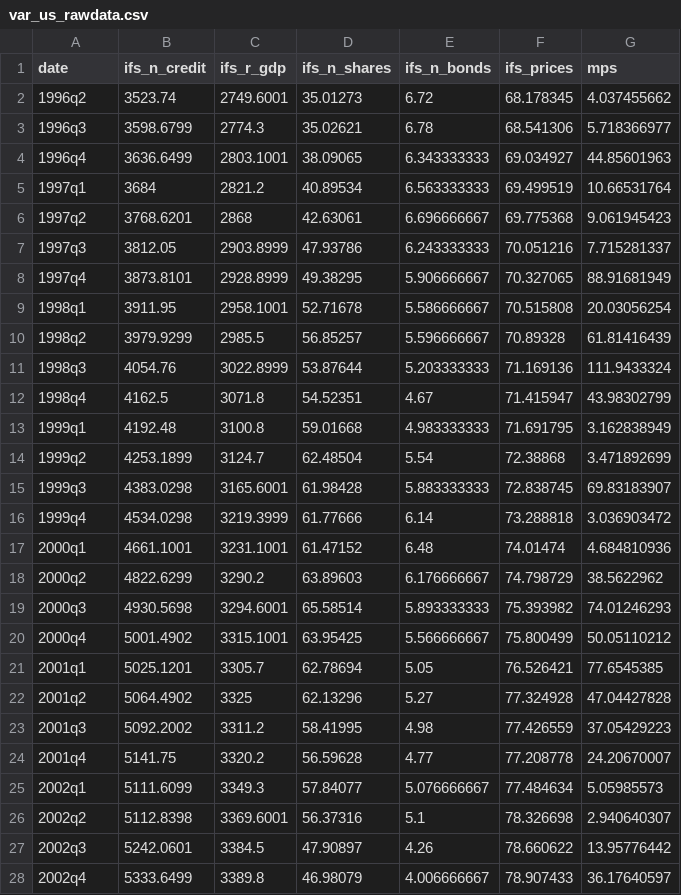
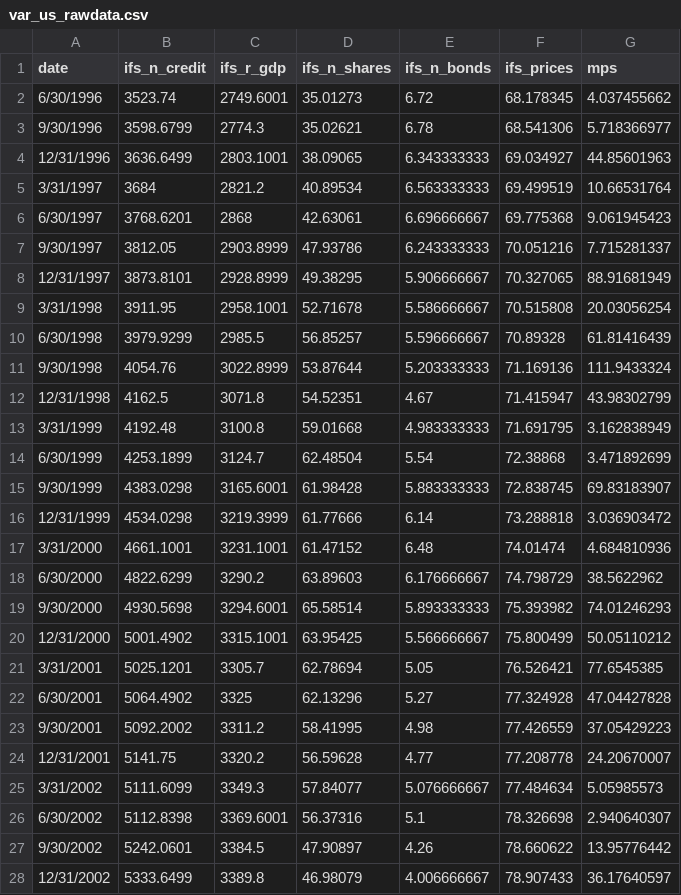
Before and after one commit to aris-zoleta/dlsu_dissertation, a CSV file: data/var_us_rawdata.csv, drawn as a sheet; only a part is shown; the diff covers the shown part only.

Commit message:
Add files via upload

```diff
--- a/data/var_us_rawdata.csv
+++ b/data/var_us_rawdata.csv
@@ -1,28 +1,28 @@
 date,ifs_n_credit,ifs_r_gdp,ifs_n_shares,ifs_n_bonds,ifs_prices,mps
-1996q2,3523.74,2749.6001,35.01273,6.72,68.178345,4.037455662
-1996q3,3598.6799,2774.3,35.02621,6.78,68.541306,5.718366977
-1996q4,3636.6499,2803.1001,38.09065,6.343333333,69.034927,44.85601963
-1997q1,3684,2821.2,40.89534,6.563333333,69.499519,10.66531764
-1997q2,3768.6201,2868,42.63061,6.696666667,69.775368,9.061945423
-1997q3,3812.05,2903.8999,47.93786,6.243333333,70.051216,7.715281337
-1997q4,3873.8101,2928.8999,49.38295,5.906666667,70.327065,88.91681949
-1998q1,3911.95,2958.1001,52.71678,5.586666667,70.515808,20.03056254
-1998q2,3979.9299,2985.5,56.85257,5.596666667,70.89328,61.81416439
-1998q3,4054.76,3022.8999,53.87644,5.203333333,71.169136,111.9433324
-1998q4,4162.5,3071.8,54.52351,4.67,71.415947,43.98302799
-1999q1,4192.48,3100.8,59.01668,4.983333333,71.691795,3.162838949
-1999q2,4253.1899,3124.7,62.48504,5.54,72.38868,3.471892699
-1999q3,4383.0298,3165.6001,61.98428,5.883333333,72.838745,69.83183907
-1999q4,4534.0298,3219.3999,61.77666,6.14,73.288818,3.036903472
-2000q1,4661.1001,3231.1001,61.47152,6.48,74.01474,4.684810936
-2000q2,4822.6299,3290.2,63.89603,6.176666667,74.798729,38.5622962
-2000q3,4930.5698,3294.6001,65.58514,5.893333333,75.393982,74.01246293
-2000q4,5001.4902,3315.1001,63.95425,5.566666667,75.800499,50.05110212
-2001q1,5025.1201,3305.7,62.78694,5.05,76.526421,77.6545385
-2001q2,5064.4902,3325,62.13296,5.27,77.324928,47.04427828
-2001q3,5092.2002,3311.2,58.41995,4.98,77.426559,37.05429223
-2001q4,5141.75,3320.2,56.59628,4.77,77.208778,24.20670007
-2002q1,5111.6099,3349.3,57.84077,5.076666667,77.484634,5.05985573
-2002q2,5112.8398,3369.6001,56.37316,5.1,78.326698,2.940640307
-2002q3,5242.0601,3384.5,47.90897,4.26,78.660622,13.95776442
-2002q4,5333.6499,3389.8,46.98079,4.006666667,78.907433,36.17640597
+6/30/1996,3523.74,2749.6001,35.01273,6.72,68.178345,4.037455662
+9/30/1996,3598.6799,2774.3,35.02621,6.78,68.541306,5.718366977
+12/31/1996,3636.6499,2803.1001,38.09065,6.343333333,69.034927,44.85601963
+3/31/1997,3684,2821.2,40.89534,6.563333333,69.499519,10.66531764
+6/30/1997,3768.6201,2868,42.63061,6.696666667,69.775368,9.061945423
+9/30/1997,3812.05,2903.8999,47.93786,6.243333333,70.051216,7.715281337
+12/31/1997,3873.8101,2928.8999,49.38295,5.906666667,70.327065,88.91681949
+3/31/1998,3911.95,2958.1001,52.71678,5.586666667,70.515808,20.03056254
+6/30/1998,3979.9299,2985.5,56.85257,5.596666667,70.89328,61.81416439
+9/30/1998,4054.76,3022.8999,53.87644,5.203333333,71.169136,111.9433324
+12/31/1998,4162.5,3071.8,54.52351,4.67,71.415947,43.98302799
+3/31/1999,4192.48,3100.8,59.01668,4.983333333,71.691795,3.162838949
+6/30/1999,4253.1899,3124.7,62.48504,5.54,72.38868,3.471892699
+9/30/1999,4383.0298,3165.6001,61.98428,5.883333333,72.838745,69.83183907
+12/31/1999,4534.0298,3219.3999,61.77666,6.14,73.288818,3.036903472
+3/31/2000,4661.1001,3231.1001,61.47152,6.48,74.01474,4.684810936
+6/30/2000,4822.6299,3290.2,63.89603,6.176666667,74.798729,38.5622962
+9/30/2000,4930.5698,3294.6001,65.58514,5.893333333,75.393982,74.01246293
+12/31/2000,5001.4902,3315.1001,63.95425,5.566666667,75.800499,50.05110212
+3/31/2001,5025.1201,3305.7,62.78694,5.05,76.526421,77.6545385
+6/30/2001,5064.4902,3325,62.13296,5.27,77.324928,47.04427828
+9/30/2001,5092.2002,3311.2,58.41995,4.98,77.426559,37.05429223
+12/31/2001,5141.75,3320.2,56.59628,4.77,77.208778,24.20670007
+3/31/2002,5111.6099,3349.3,57.84077,5.076666667,77.484634,5.05985573
+6/30/2002,5112.8398,3369.6001,56.37316,5.1,78.326698,2.940640307
+9/30/2002,5242.0601,3384.5,47.90897,4.26,78.660622,13.95776442
+12/31/2002,5333.6499,3389.8,46.98079,4.006666667,78.907433,36.17640597
```
Also changed, not shown: 68 edited cells elsewhere in this file.
